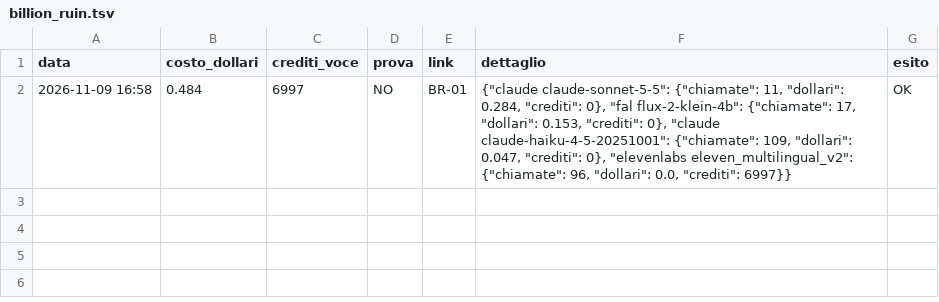
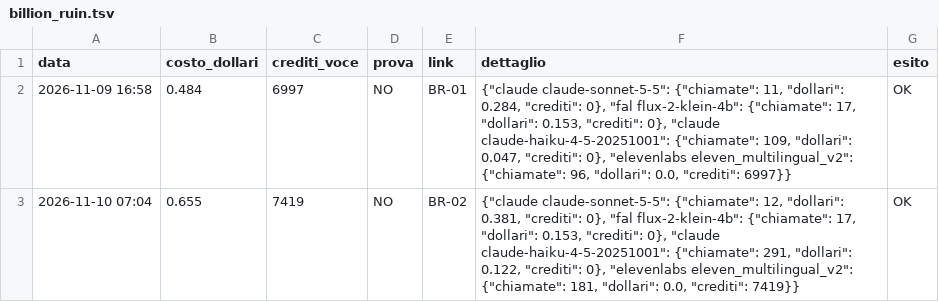
Before and after one commit to gggweb23-gif/ambience, a TSV file: coach/costi/billion_ruin.tsv, drawn as a sheet.

Commit message:
Costo video

```diff
--- a/coach/costi/billion_ruin.tsv
+++ b/coach/costi/billion_ruin.tsv
@@ -2 +2,2 @@ data	costo_dollari	crediti_voce	prova	link	dettaglio	esito
 2026-11-09 16:58	0.484	6997	NO	BR-01	{"claude claude-sonnet-5-5": {"chiamate": 11, "dollari": 0.284, "crediti": 0}, "fal flux-2-klein-4b": {"chiamate": 17, "dollari": 0.153, "crediti": 0}, "claude claude-haiku-4-5-20251001": {"chiamate": 109, "dollari": 0.047, "crediti": 0}, "elevenlabs eleven_multilingual_v2": {"chiamate": 96, "dollari": 0.0, "crediti": 6997}}	OK
+2026-11-10 07:04	0.655	7419	NO	BR-02	{"claude claude-sonnet-5-5": {"chiamate": 12, "dollari": 0.381, "crediti": 0}, "fal flux-2-klein-4b": {"chiamate": 17, "dollari": 0.153, "crediti": 0}, "claude claude-haiku-4-5-20251001": {"chiamate": 291, "dollari": 0.122, "crediti": 0}, "elevenlabs eleven_multilingual_v2": {"chiamate": 181, "dollari": 0.0, "crediti": 7419}}	OK
```
